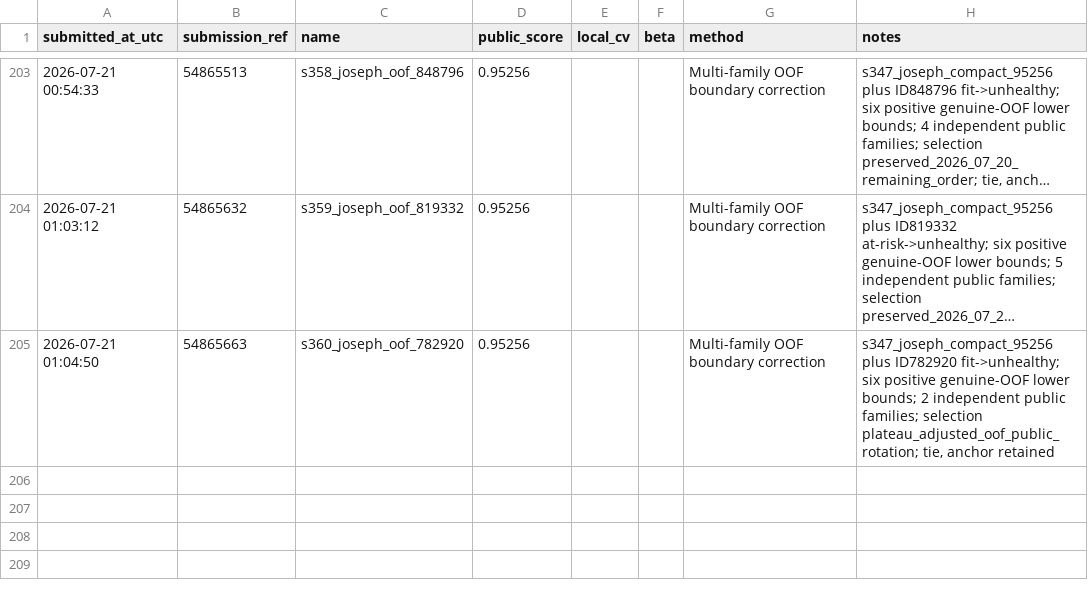
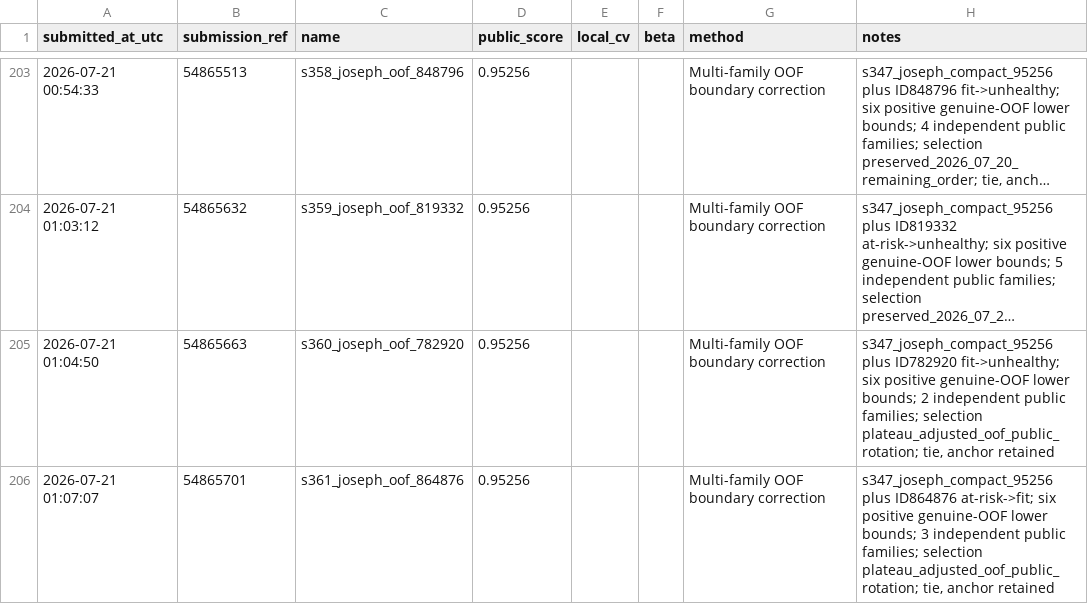
Before and after one commit to Beiciccc/predicting-student-health-risk, a CSV file: reports/submissions.csv, drawn as a sheet; only a part is shown, gaps mark what is left out; long unchanged cells end in …; the diff names each change by its address in the sheet, - before the commit and + after, or states it on an @@ line.

Commit message:
Record submission s361

```diff
--- a/reports/submissions.csv
+++ b/reports/submissions.csv
+row 206: 2026-07-21 01:07:07 | 54865701 | s361_joseph_oof_864876 | 0.95256 |  |  | Multi-family OOF boundary correction | s347_joseph_compact_95256 plus ID864876 at-risk->fit; six positive genuine-OOF lower bounds; 3 independent public families; selection plateau_adjusted_oof_public_rotation; tie, anchor retained
```
Also changed, not shown: 2 other files.
